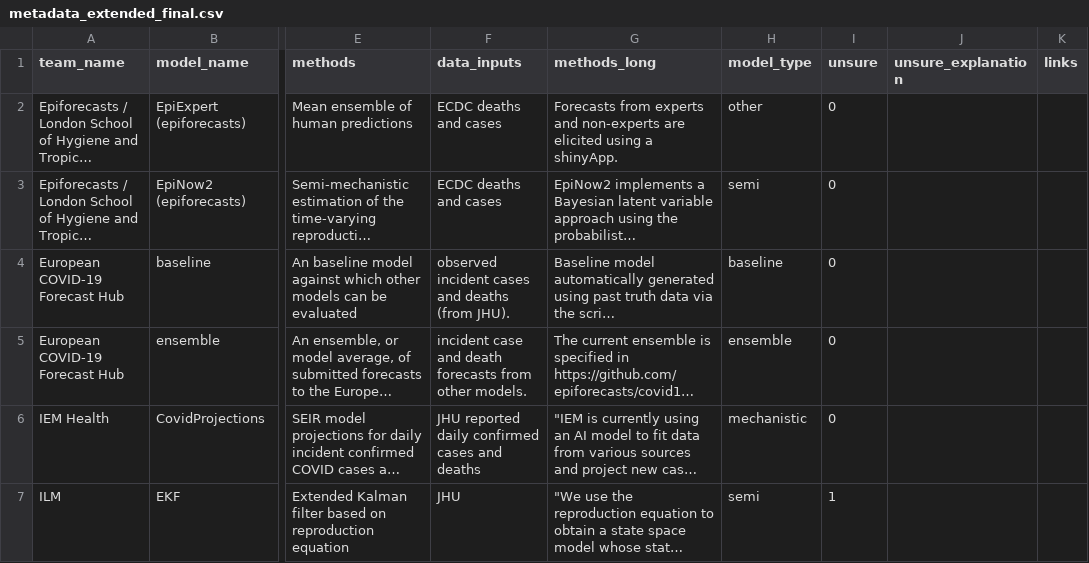
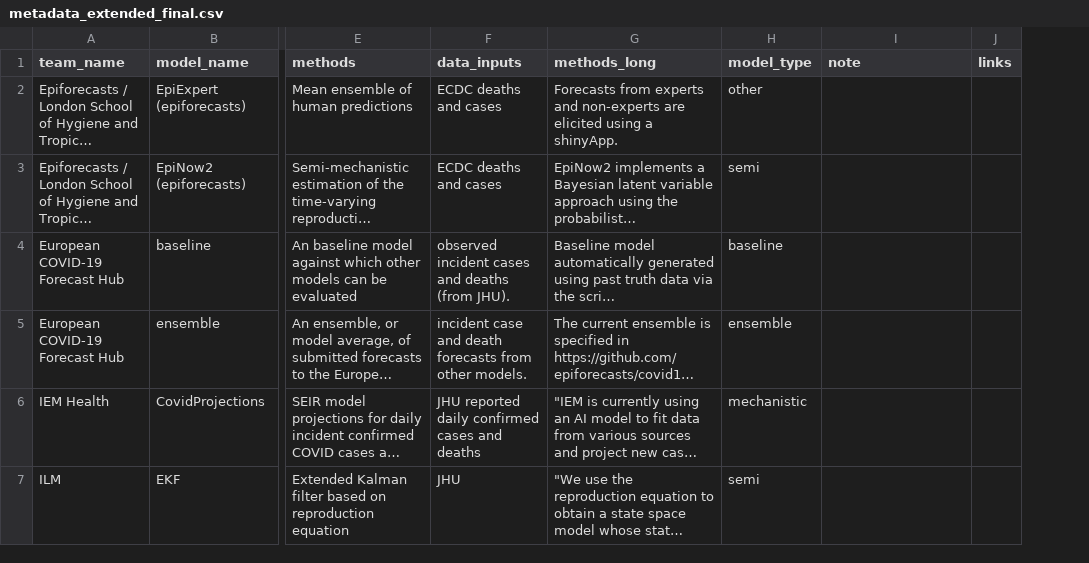
Before and after one commit to fredbec/masterthesis, a CSV file: scraper/metadata_extended_final.csv, drawn as a sheet; only a part is shown, gaps mark what is left out; long unchanged cells end in …; removed rows and columns are numbered as before the commit, all else as after; the diff covers the shown part only; the diff names each change by its address in the sheet, - before the commit and + after, or states it on an @@ line.

Commit message:
removed indicator column, extra notes

```diff
--- a/scraper/metadata_extended_final.csv
+++ b/scraper/metadata_extended_final.csv
-column I (unsure), rows 2-7: 0 | 0 | 0 | 0 | 0 | 1
-I1: unsure_explanation
+I1: note
```
Also changed, not shown: 9 edited cells elsewhere in this file.
